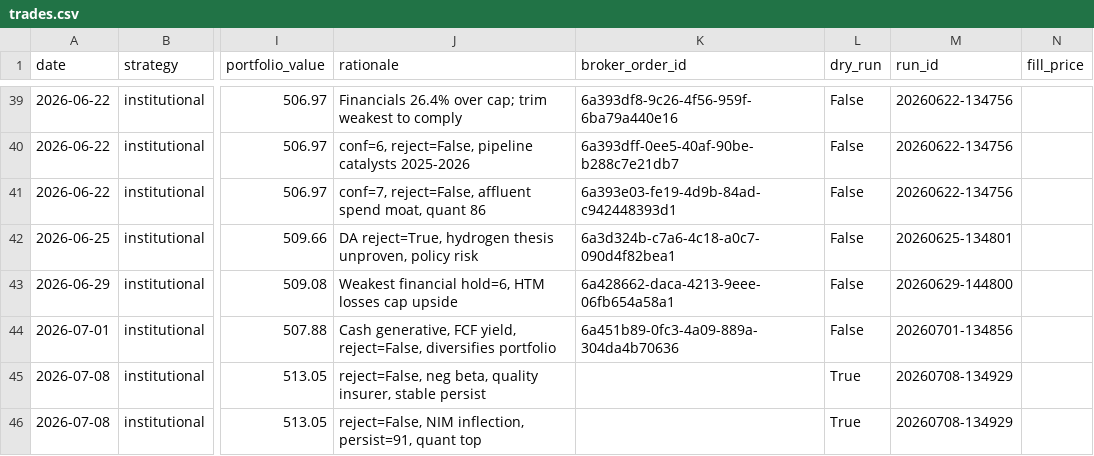
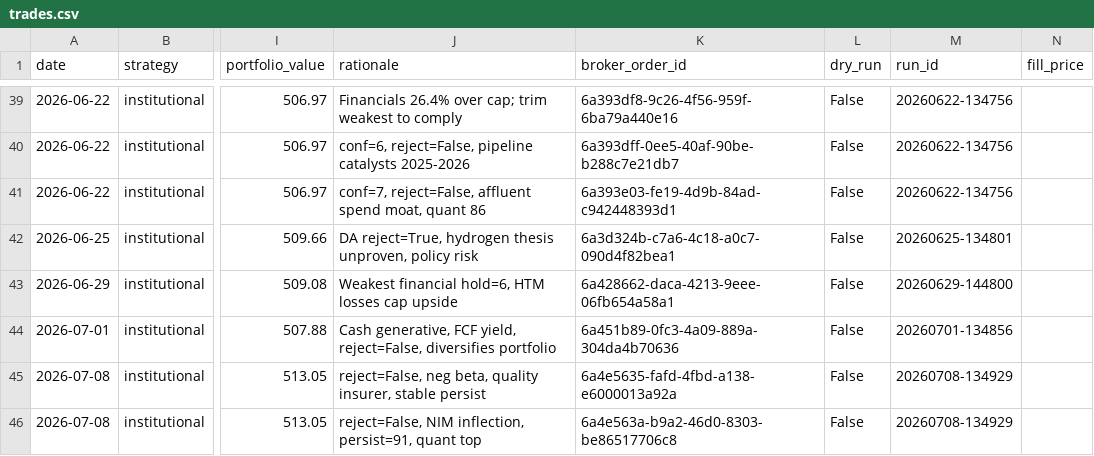
Before and after one commit to parthchoksi7/ai-investor, a CSV file: trades.csv, drawn as a sheet; only a part is shown, gaps mark what is left out; the diff names each change by its address in the sheet, - before the commit and + after, or states it on an @@ line.

```diff
--- a/trades.csv
+++ b/trades.csv
-K45 (broker_order_id): (empty)
+K45 (broker_order_id): 6a4e5635-fafd-4fbd-a138-e6000013a92a
-L45:L46 (dry_run): True
+L45:L46 (dry_run): False
-K46 (broker_order_id): (empty)
+K46 (broker_order_id): 6a4e563a-b9a2-46d0-8303-be86517706c8
```
Also changed, not shown: 6 other files.
